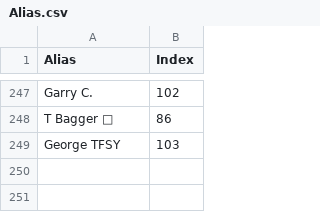
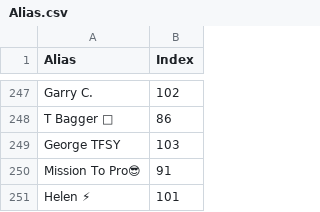
Before and after one commit to lsouders/ABECornhole, a CSV file: data/Alias.csv, drawn as a sheet; only a part is shown, gaps mark what is left out; the diff names each change by its address in the sheet, - before the commit and + after, or states it on an @@ line.

```diff
--- a/data/Alias.csv
+++ b/data/Alias.csv
+row 250: Mission To Pro😎 | 91
+row 251: Helen ⚡ | 101
```
Also changed, not shown: data/main.csv, 5 other files.
